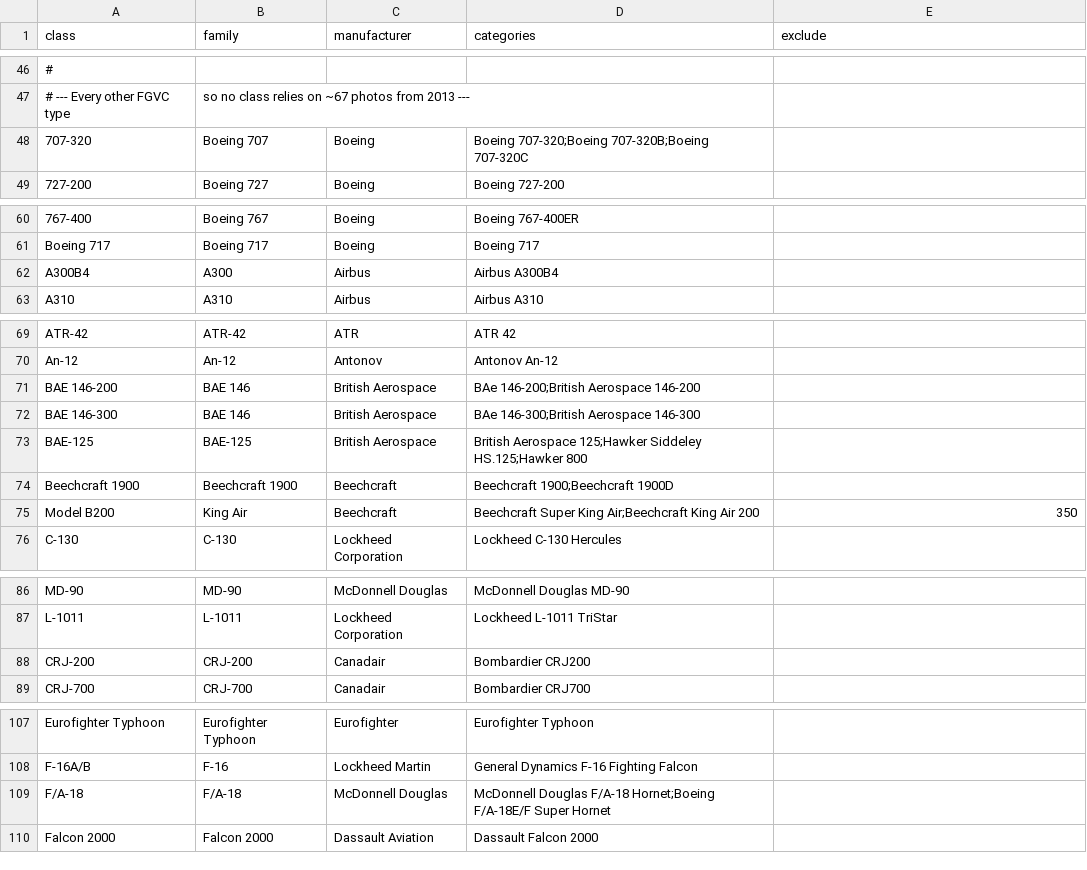
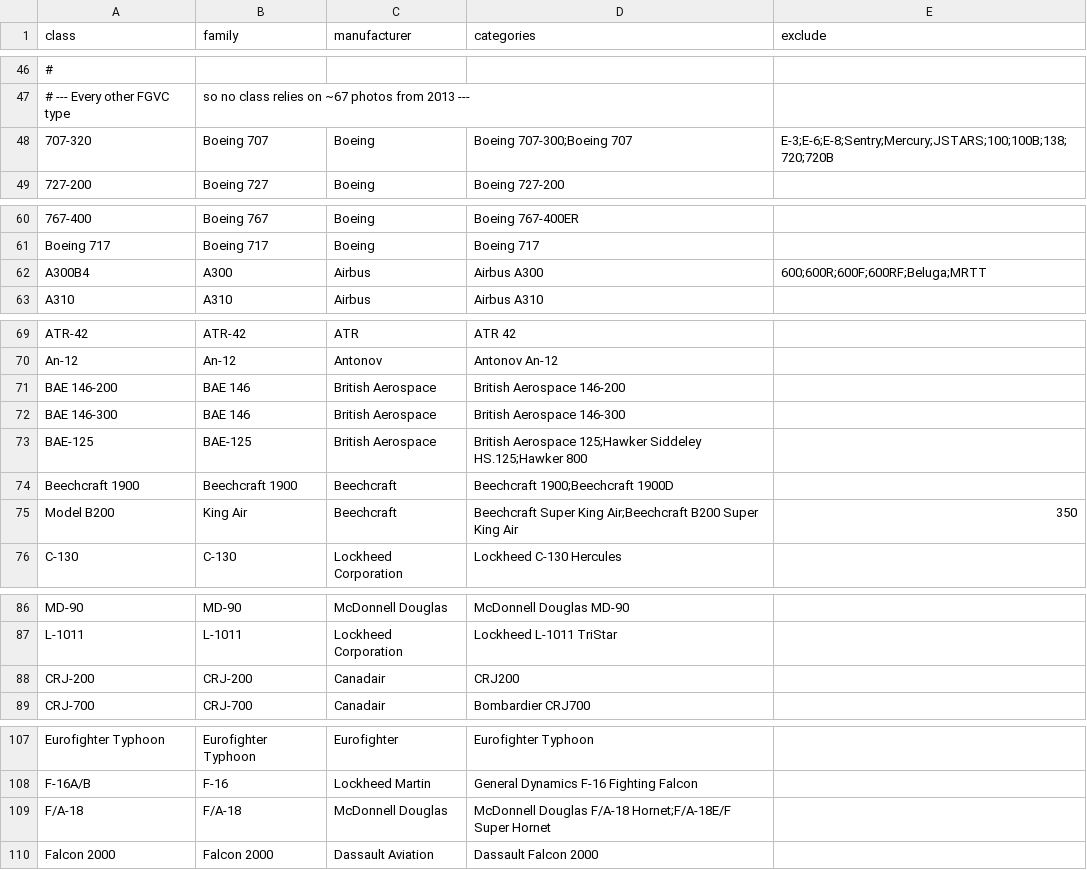
Before and after one commit to Themagicianleo/aircraft-vision, a CSV file: training/commons_types.csv, drawn as a sheet; only a part is shown, gaps mark what is left out; the diff covers the shown part only; the diff names each change by its address in the sheet, - before the commit and + after, or states it on an @@ line.

```diff
--- a/training/commons_types.csv
+++ b/training/commons_types.csv
-D48 (categories): Boeing 707-320;Boeing 707-320B;Boeing 707-320C
+D48 (categories): Boeing 707-300;Boeing 707
-E48 (exclude): (empty)
+E48 (exclude): E-3;E-6;E-8;Sentry;Mercury;JSTARS;100;100B;138;720;720B
-D62 (categories): Airbus A300B4
+D62 (categories): Airbus A300
-E62 (exclude): (empty)
+E62 (exclude): 600;600R;600F;600RF;Beluga;MRTT
-D71 (categories): BAe 146-200;British Aerospace 146-200
+D71 (categories): British Aerospace 146-200
-D72 (categories): BAe 146-300;British Aerospace 146-300
+D72 (categories): British Aerospace 146-300
-D75 (categories): …King Air;Beechcraft King Air 200
+D75 (categories): …King Air;Beechcraft B200 Super King Air
-D88 (categories): Bombardier CRJ200
+D88 (categories): CRJ200
-D109 (categories): …Douglas F/A-18 Hornet;Boeing F/A-18E/F Super Hornet
+D109 (categories): …Douglas F/A-18 Hornet;F/A-18E/F Super Hornet
```
Also changed, not shown: 1 edited cell elsewhere in this file, 1 other file.
